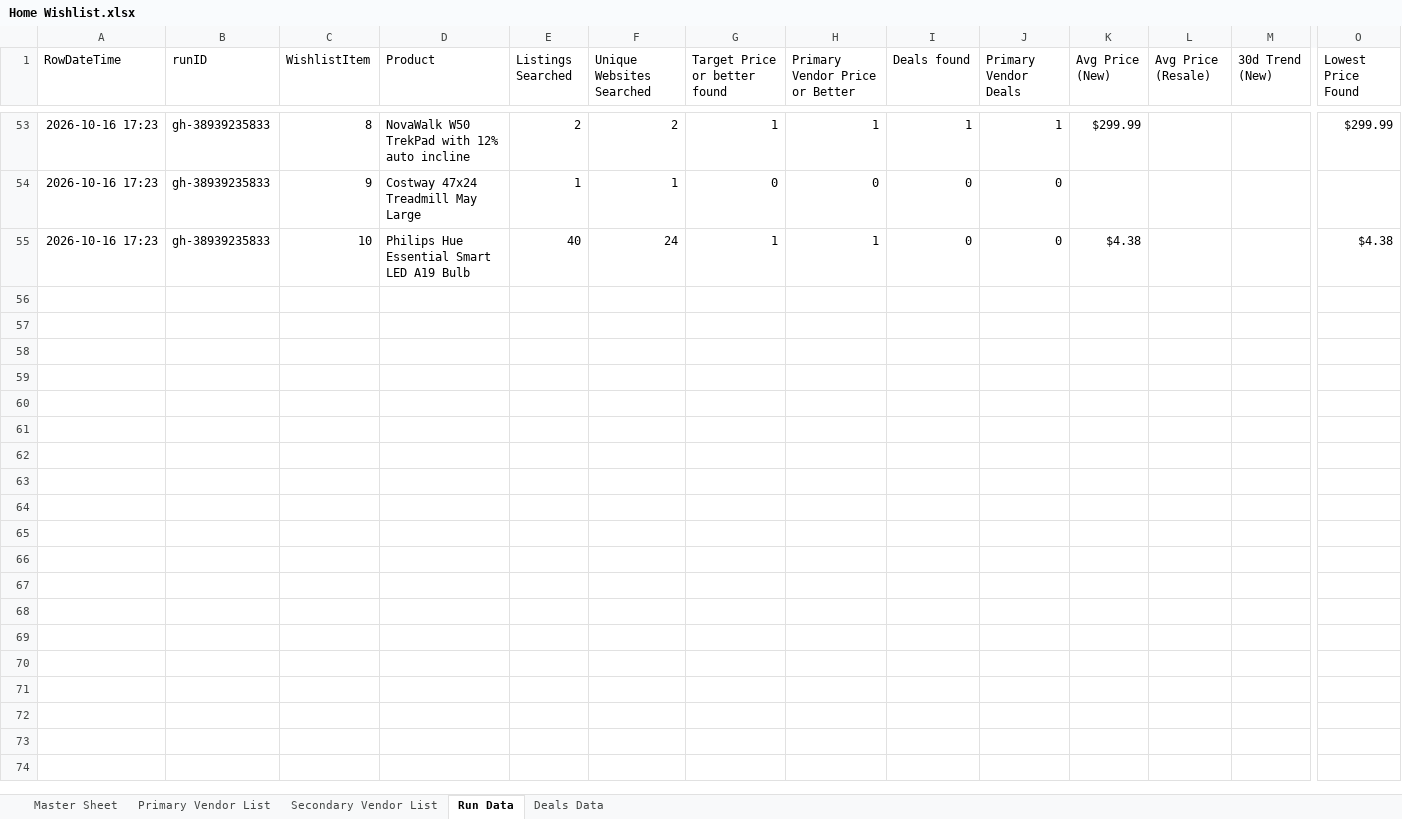
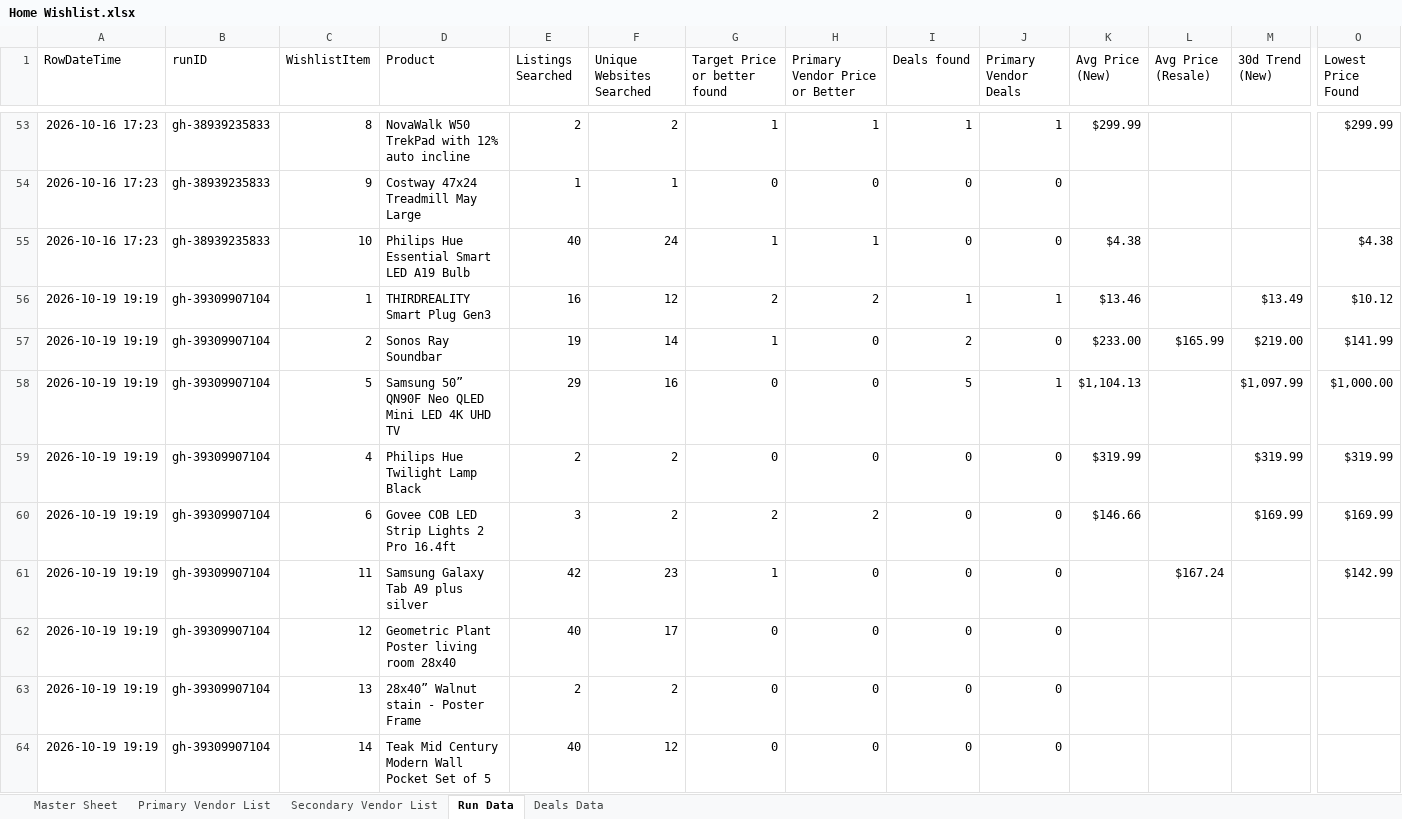
Before and after one commit to jjbrands4/HomeImprovement, an Excel workbook: Home Wishlist.xlsx, sheet Run Data, drawn as a sheet; only a part is shown, gaps mark what is left out; values as stored, in another font and other column widths than the file's, no borders; rows hold the shown columns only; the diff covers the shown part only; the diff names each change by its address in the sheet, - before the commit and + after, or states it on an @@ line.

```diff
--- a/Home Wishlist.xlsx (sheet Run Data)
+++ b/Home Wishlist.xlsx (sheet Run Data)
+row 56: 2026-10-19 19:19 | gh-39309907104 | 1 | THIRDREALITY Smart Plug Gen3 | 16 | 12 | 2 | 2 | 1 | 1 | $13.46 |  | $13.49 | $10.12
+row 57: 2026-10-19 19:19 | gh-39309907104 | 2 | Sonos Ray Soundbar | 19 | 14 | 1 | 0 | 2 | 0 | $233.00 | $165.99 | $219.00 | $141.99
+row 58: 2026-10-19 19:19 | gh-39309907104 | 5 | Samsung 50” QN90F Neo QLED Mini LED 4K UHD TV | 29 | 16 | 0 | 0 | 5 | 1 | $1,104.13 |  | $1,097.99 | $1,000.00
+row 59: 2026-10-19 19:19 | gh-39309907104 | 4 | Philips Hue Twilight Lamp Black | 2 | 2 | 0 | 0 | 0 | 0 | $319.99 |  | $319.99 | $319.99
+row 60: 2026-10-19 19:19 | gh-39309907104 | 6 | Govee COB LED Strip Lights 2 Pro 16.4ft | 3 | 2 | 2 | 2 | 0 | 0 | $146.66 |  | $169.99 | $169.99
+row 61: 2026-10-19 19:19 | gh-39309907104 | 11 | Samsung Galaxy Tab A9 plus silver | 42 | 23 | 1 | 0 | 0 | 0 |  | $167.24 |  | $142.99
+row 62: 2026-10-19 19:19 | gh-39309907104 | 12 | Geometric Plant Poster living room 28x40 | 40 | 17 | 0 | 0 | 0 | 0
+row 63: 2026-10-19 19:19 | gh-39309907104 | 13 | 28x40” Walnut stain - Poster Frame | 2 | 2 | 0 | 0 | 0 | 0
+row 64: 2026-10-19 19:19 | gh-39309907104 | 14 | Teak Mid Century Modern Wall Pocket Set of 5 | 40 | 12 | 0 | 0 | 0 | 0
```
Also changed, not shown: 11 added rows elsewhere in this sheet, sheet Deals Data, 3 other files.
